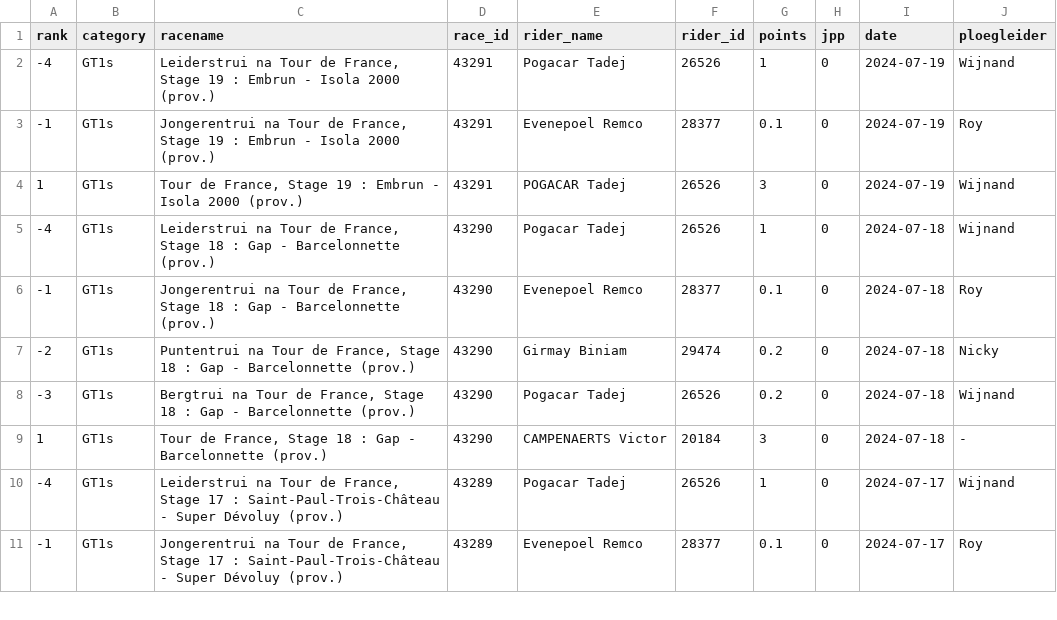
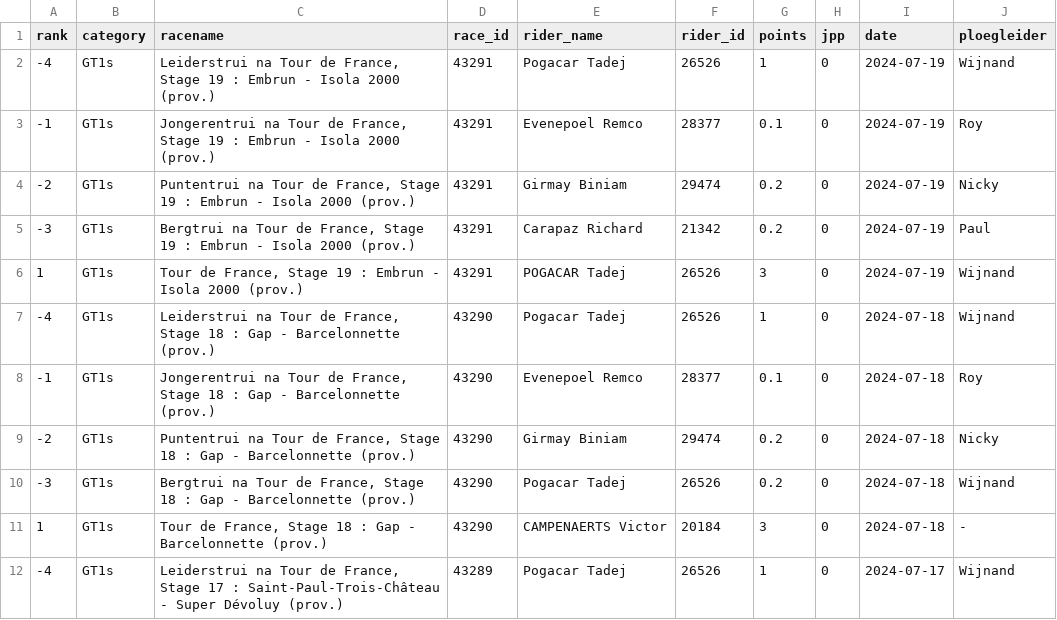
Before and after one commit to wijnandb/wielerspel2024, a CSV file: _data/results_with_points.csv, drawn as a sheet; only a part is shown; the shorter side is filled out with more unchanged rows; the diff names each change by its address in the sheet, - before the commit and + after, or states it on an @@ line.

Commit message:
Points processed at 2024-07-19T16:08:44

```diff
--- a/_data/results_with_points.csv
+++ b/_data/results_with_points.csv
+row 4: -2 | GT1s | Puntentrui na Tour de France, Stage 19 : Embrun - Isola 2000 (prov.) | 43291 | Girmay Biniam | 29474 | 0.2 | 0 | 2024-07-19 | Nicky
+row 5: -3 | GT1s | Bergtrui na Tour de France, Stage 19 : Embrun - Isola 2000 (prov.) | 43291 | Carapaz Richard | 21342 | 0.2 | 0 | 2024-07-19 | Paul
```
Also changed, not shown: _data/latest_results_with_points.csv, _data/ploegleiders/nicky.csv, 6 other files.
